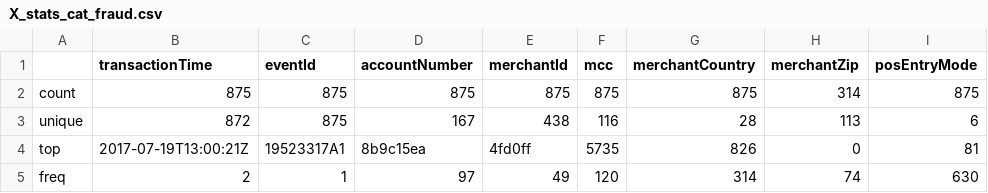
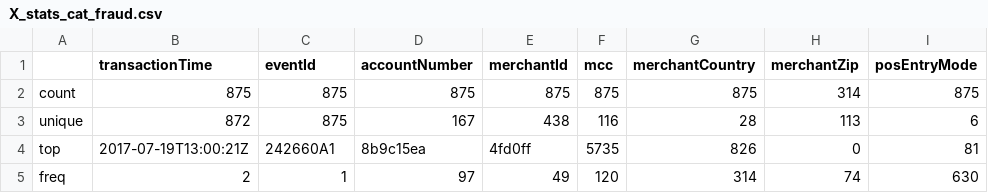
Before and after one commit to KacperKubara/fs_challenge, a CSV file: eda_results/X_stats_cat_fraud.csv, drawn as a sheet.

```diff
--- a/eda_results/X_stats_cat_fraud.csv
+++ b/eda_results/X_stats_cat_fraud.csv
@@ -3,3 +3,3 @@ count,875,875,875,875,875,875,314,875
 unique,872,875,167,438,116,28,113,6
-top,2017-07-19T13:00:21Z,19523317A1,8b9c15ea,4fd0ff,5735,826,0,81
+top,2017-07-19T13:00:21Z,242660A1,8b9c15ea,4fd0ff,5735,826,0,81
 freq,2,1,97,49,120,314,74,630
```
Also changed, not shown: eda_results/X_stats_cat.csv, eda_results/X_stats_cat_not_fraud.csv, 11 other files.
